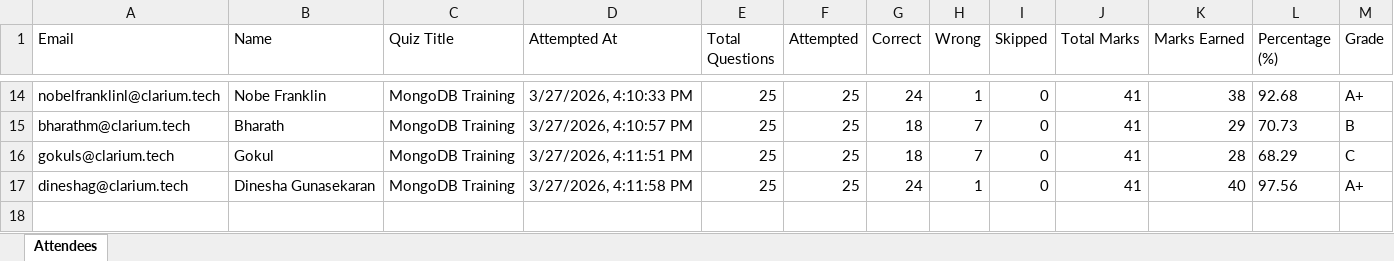
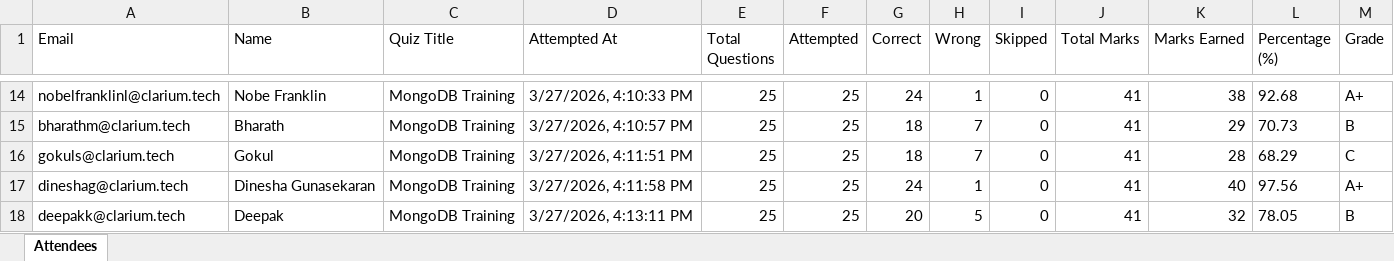
Before and after one commit to fejinfm2000/QuizForge, an Excel workbook: quizzes/mongodb-training/attendees.xlsx, sheet Attendees, drawn as a sheet; only a part is shown, gaps mark what is left out; values as stored, in another font and other column widths than the file's, no borders; the diff names each change by its address in the sheet, - before the commit and + after, or states it on an @@ line.

Commit message:
Update attendees for quiz: mongodb-training — deepakk@clarium.tech

```diff
--- a/quizzes/mongodb-training/attendees.xlsx (sheet Attendees)
+++ b/quizzes/mongodb-training/attendees.xlsx (sheet Attendees)
+row 18: deepakk@clarium.tech | Deepak | MongoDB Training | 3/27/2026, 4:13:11 PM | 25 | 25 | 20 | 5 | 0 | 41 | 32 | 78.05 | B
```
